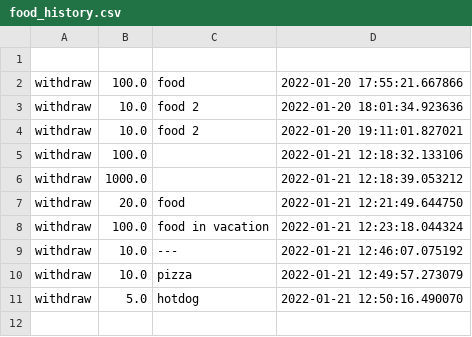
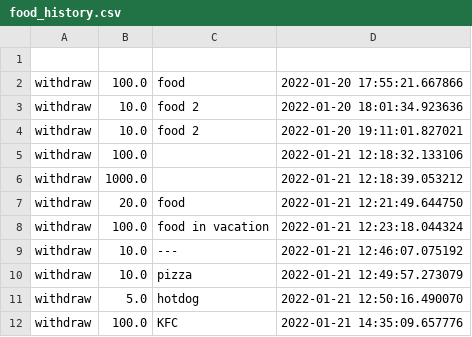
Before and after one commit to Clamator/tkinter, a CSV file: wallet_project/categories/food_history.csv, drawn as a sheet; the diff names each change by its address in the sheet, - before the commit and + after, or states it on an @@ line.

```diff
--- a/wallet_project/categories/food_history.csv
+++ b/wallet_project/categories/food_history.csv
+row 12: withdraw | 100.0 | KFC | 2022-01-21 14:35:09.657776
```
Also changed, not shown: wallet_project/categories/common_history.csv, 10 other files.
